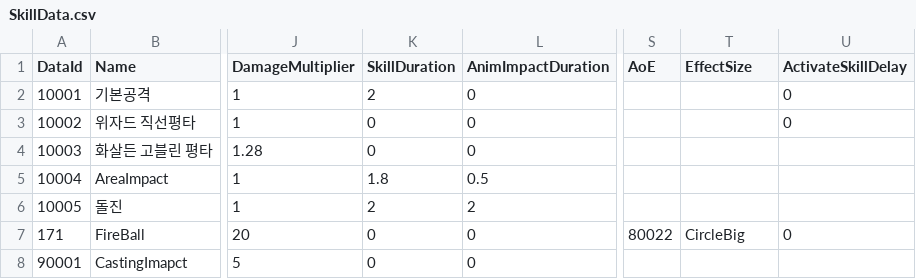
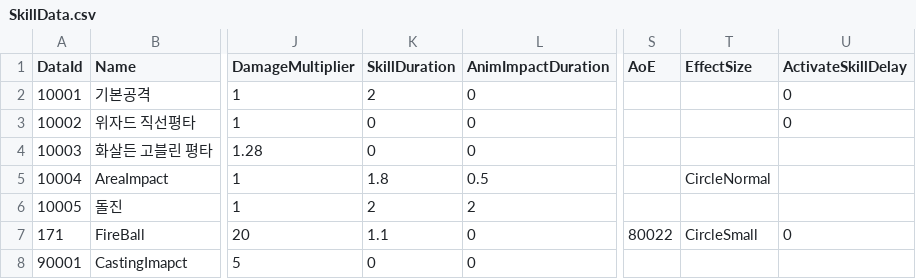
Before and after one commit to klanetho2003/CreateMagic, a CSV file: MagicSchool/Assets/@Resources/Data/ExcelData/SkillData.csv, drawn as a sheet; only a part is shown, gaps mark what is left out; the diff names each change by its address in the sheet, - before the commit and + after, or states it on an @@ line.

```diff
--- a/MagicSchool/Assets/@Resources/Data/ExcelData/SkillData.csv
+++ b/MagicSchool/Assets/@Resources/Data/ExcelData/SkillData.csv
-T5 (EffectSize): (empty)
+T5 (EffectSize): CircleNormal
-K7 (SkillDuration): 0
+K7 (SkillDuration): 1.1
-T7 (EffectSize): CircleBig
+T7 (EffectSize): CircleSmall
```
Also changed, not shown: MagicSchool/Assets/@Resources/Data/ExcelData/AoEData.csv, 13 other files.
